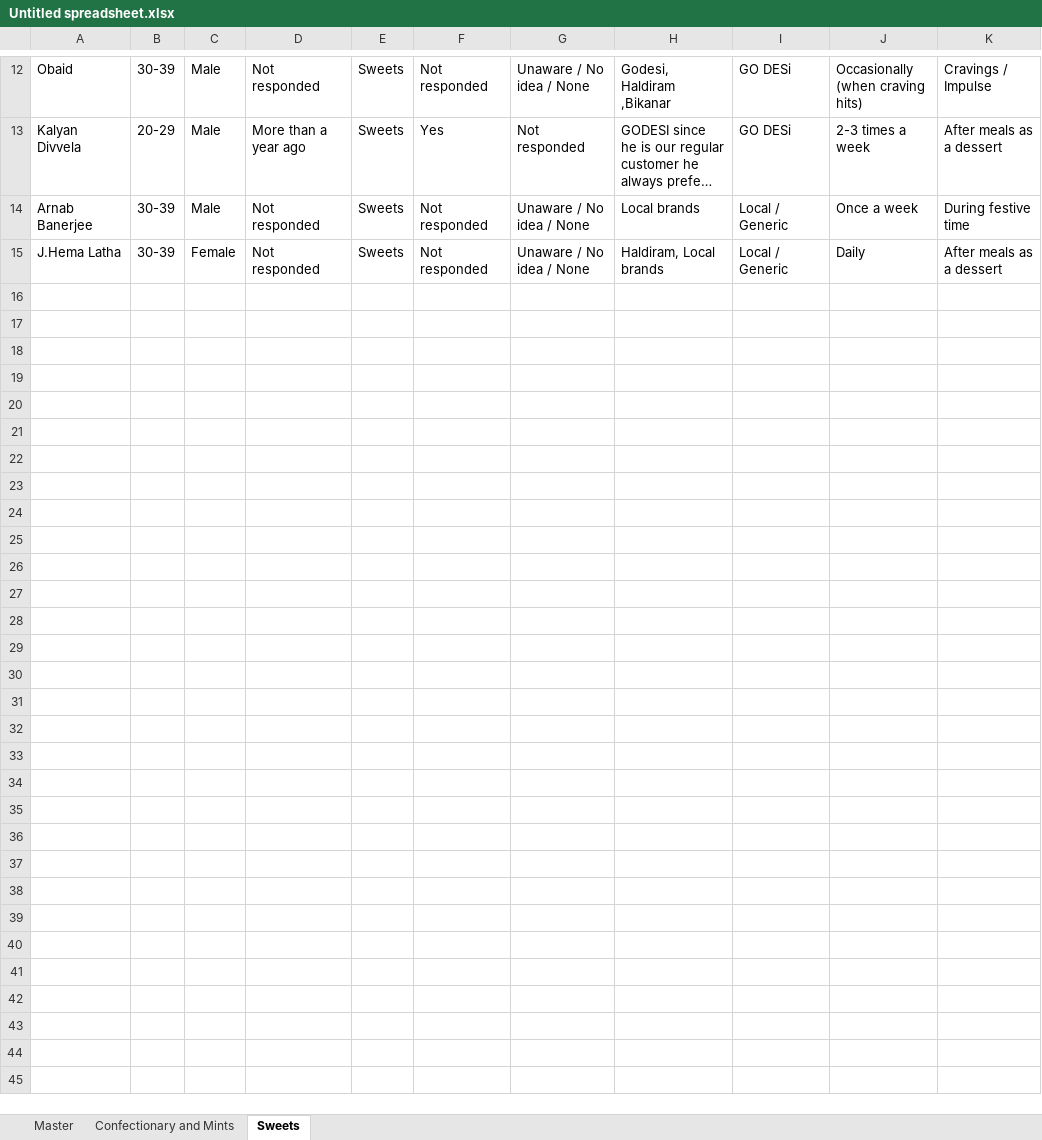
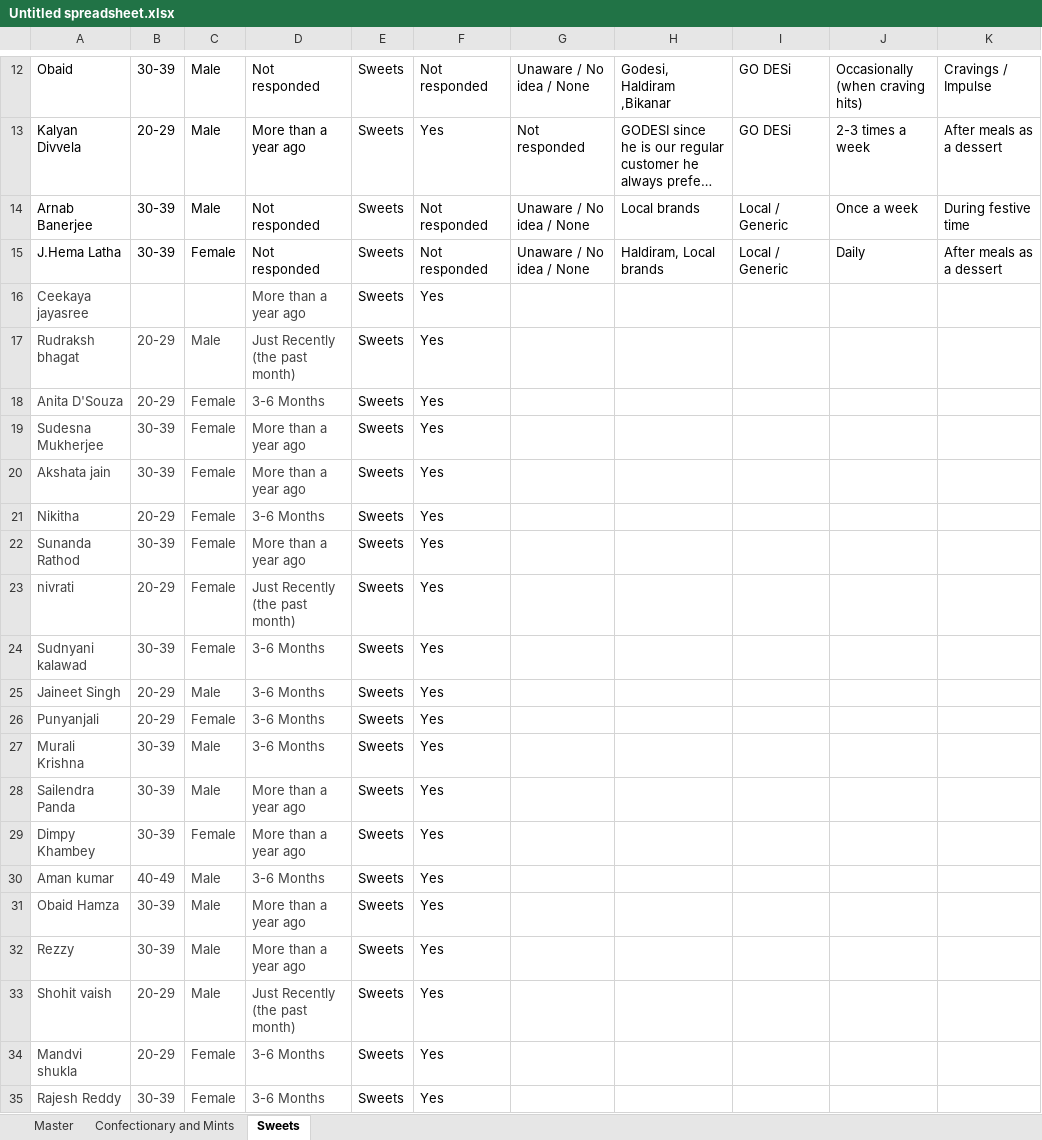
Before and after one commit to advik-holalu/godesi-insights, an Excel workbook: Untitled spreadsheet.xlsx, sheet Sweets, drawn as a sheet; only a part is shown, gaps mark what is left out; long unchanged cells end in …; values as stored, in another font and other column widths than the file's, no borders; charts and pictures not drawn; the diff names each change by its address in the sheet, - before the commit and + after, or states it on an @@ line.

```diff
--- a/Untitled spreadsheet.xlsx (sheet Sweets)
+++ b/Untitled spreadsheet.xlsx (sheet Sweets)
+row 16: Ceekaya jayasree |  |  | More than a year ago | Sweets | Yes
+row 17: Rudraksh bhagat | 20-29 | Male | Just Recently (the past month) | Sweets | Yes
+row 18: Anita D'Souza | 20-29 | Female | 3-6 Months | Sweets | Yes
+row 19: Sudesna Mukherjee | 30-39 | Female | More than a year ago | Sweets | Yes
+row 20: Akshata jain | 30-39 | Female | More than a year ago | Sweets | Yes
+row 21: Nikitha | 20-29 | Female | 3-6 Months | Sweets | Yes
+row 22: Sunanda Rathod | 30-39 | Female | More than a year ago | Sweets | Yes
+row 23: nivrati | 20-29 | Female | Just Recently (the past month) | Sweets | Yes
+row 24: Sudnyani kalawad | 30-39 | Female | 3-6 Months | Sweets | Yes
+row 25: Jaineet Singh | 20-29 | Male | 3-6 Months | Sweets | Yes
+row 26: Punyanjali | 20-29 | Female | 3-6 Months | Sweets | Yes
+row 27: Murali Krishna | 30-39 | Male | 3-6 Months | Sweets | Yes
+row 28: Sailendra Panda | 30-39 | Male | More than a year ago | Sweets | Yes
+row 29: Dimpy Khambey | 30-39 | Female | More than a year ago | Sweets | Yes
+row 30: Aman kumar | 40-49 | Male | 3-6 Months | Sweets | Yes
+row 31: Obaid Hamza | 30-39 | Male | More than a year ago | Sweets | Yes
+row 32: Rezzy | 30-39 | Male | More than a year ago | Sweets | Yes
+row 33: Shohit vaish | 20-29 | Male | Just Recently (the past month) | Sweets | Yes
+row 34: Mandvi shukla | 20-29 | Female | 3-6 Months | Sweets | Yes
+row 35: Rajesh Reddy | 30-39 | Female | 3-6 Months | Sweets | Yes
```
Also changed, not shown: sheet Master, hidden cells, charts or pictures, 3 other files.
